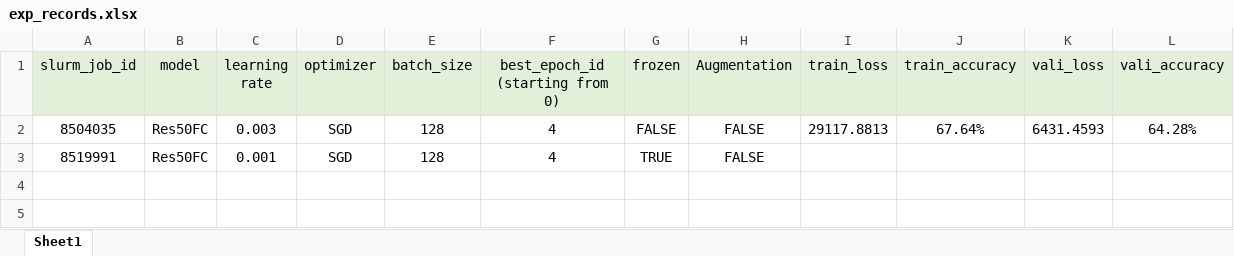
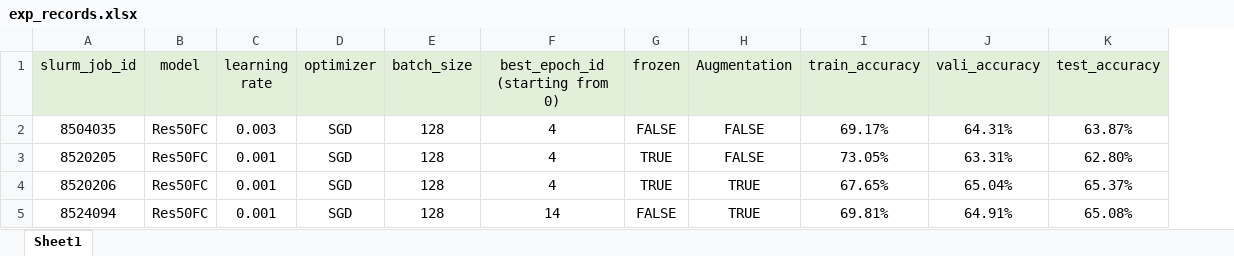
Before and after one commit to lin-bo/AutoLTS, an Excel workbook: res/exp_records.xlsx, sheet Sheet1, drawn as a sheet; values as stored, in another font and other column widths than the file's, no borders; removed rows and columns are numbered as before the commit, all else as after; the diff names each change by its address in the sheet, - before the commit and + after, or states it on an @@ line.

```diff
--- a/res/exp_records.xlsx (sheet Sheet1)
+++ b/res/exp_records.xlsx (sheet Sheet1)
-column I (train_loss), row 2: 29117.8813
-column K (vali_loss), row 2: 6431.4593
+column K (test_accuracy), rows 2-3: 63.87% | 62.80%
-I2 (train_accuracy): 67.64%
+I2 (train_accuracy): 69.17%
-J2 (vali_accuracy): 64.28%
+J2 (vali_accuracy): 64.31%
-A3 (slurm_job_id): 8519991
+A3 (slurm_job_id): 8520205
-I3 (train_accuracy): (empty)
+I3 (train_accuracy): 73.05%
-J3 (vali_accuracy): (empty)
+J3 (vali_accuracy): 63.31%
+row 4: 8520206 | Res50FC | 0.001 | SGD | 128 | 4 | TRUE | TRUE | 67.65% | 65.04% | 65.37%
+row 5: 8524094 | Res50FC | 0.001 | SGD | 128 | 14 | FALSE | TRUE | 69.81% | 64.91% | 65.08%
```
Also changed, not shown: 5 other files.
